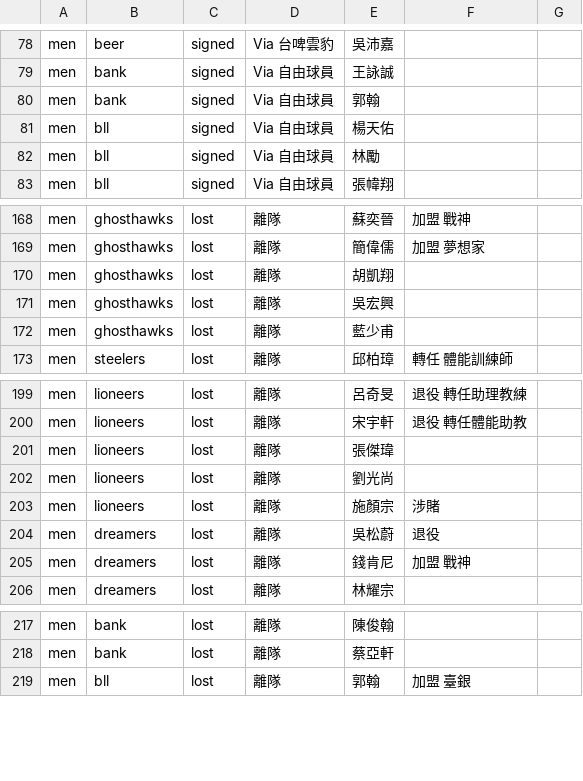
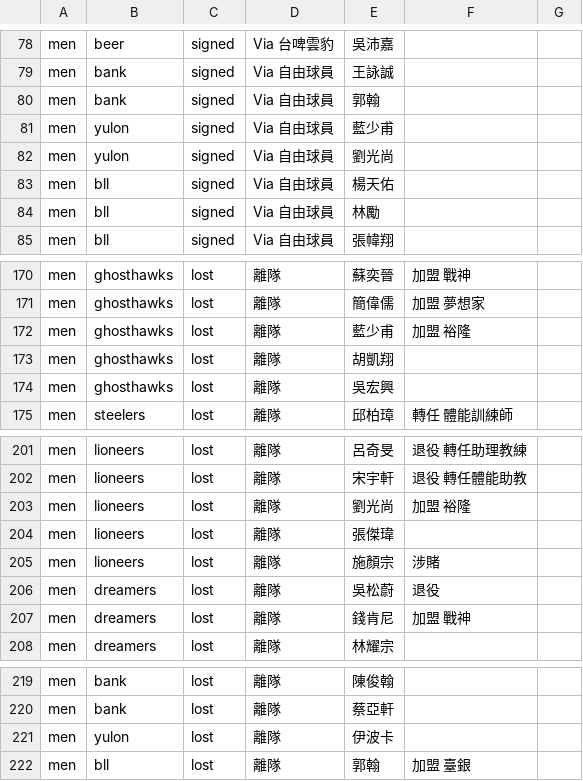
Before and after one commit to SamBasketballTW/sambball, a CSV file: data/movements.csv, drawn as a sheet; only a part is shown, gaps mark what is left out.

```diff
--- a/data/movements.csv
+++ b/data/movements.csv
@@ -80,2 +80,4 @@ men,bank,signed,Via 自由球員,王詠誠,,
 men,bank,signed,Via 自由球員,郭翰,,
+men,yulon,signed,Via 自由球員,藍少甫,,
+men,yulon,signed,Via 自由球員,劉光尚,,
 men,bll,signed,Via 自由球員,楊天佑,,
@@ -169,5 +171,5 @@ men,ghosthawks,lost,離隊,蘇奕晉,加盟 戰神,
 men,ghosthawks,lost,離隊,簡偉儒,加盟 夢想家,
+men,ghosthawks,lost,離隊,藍少甫,加盟 裕隆,
 men,ghosthawks,lost,離隊,胡凱翔,,
 men,ghosthawks,lost,離隊,吳宏興,,
-men,ghosthawks,lost,離隊,藍少甫,,
 men,steelers,lost,離隊,邱柏璋,轉任 體能訓練師,
@@ -200,4 +202,4 @@ men,lioneers,lost,離隊,呂奇旻,退役 轉任助理教練,
 men,lioneers,lost,離隊,宋宇軒,退役 轉任體能助教,
+men,lioneers,lost,離隊,劉光尚,加盟 裕隆,
 men,lioneers,lost,離隊,張傑瑋,,
-men,lioneers,lost,離隊,劉光尚,,
 men,lioneers,lost,離隊,施顏宗,涉賭,
@@ -218,2 +220,3 @@ men,bank,lost,離隊,陳俊翰,,
 men,bank,lost,離隊,蔡亞軒,,
+men,yulon,lost,離隊,伊波卡,,
 men,bll,lost,離隊,郭翰,加盟 臺銀,
```
Also changed, not shown: data/rosters.csv, data/us-players.csv, 4 other files.
